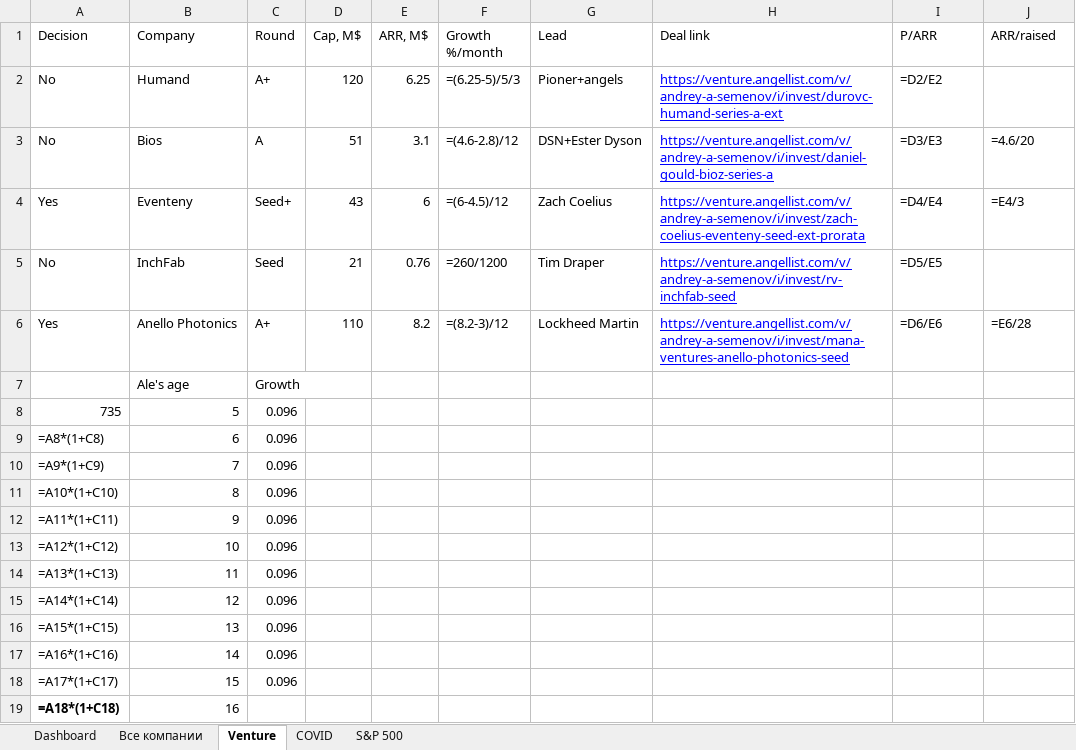
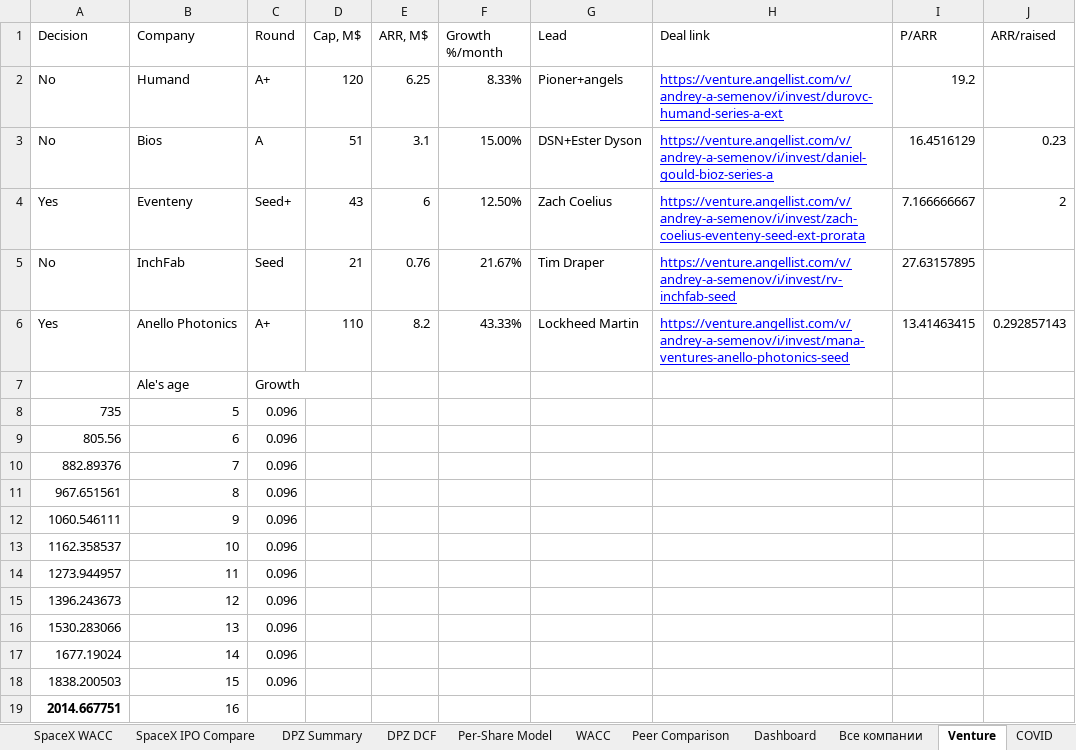
Before and after one commit to Semenka/SP500, an Excel workbook: Portfolio.xlsx, sheet Venture, drawn as a sheet; values as stored, in another font and other column widths than the file's, no borders; formulas without a stored value are shown as written; the diff names each change by its address in the sheet, - before the commit and + after, or states it on an @@ line.

```diff
--- a/Portfolio.xlsx (sheet Venture)
+++ b/Portfolio.xlsx (sheet Venture)
+sheet tab: SpaceX WACC
+sheet tab: SpaceX IPO Compare
+sheet tab: DPZ Summary
+sheet tab: DPZ DCF
+sheet tab: Per-Share Model
+sheet tab: WACC
+sheet tab: Peer Comparison
-F2 (Growth %/month): =(6.25-5)/5/3
+F2 (Growth %/month): 8.33%
-I2 (P/ARR): =D2/E2
+I2 (P/ARR): 19.2
-F3 (Growth %/month): =(4.6-2.8)/12
+F3 (Growth %/month): 15.00%
-I3 (P/ARR): =D3/E3
+I3 (P/ARR): 16.4516129
-J3 (ARR/raised): =4.6/20
+J3 (ARR/raised): 0.23
-F4 (Growth %/month): =(6-4.5)/12
+F4 (Growth %/month): 12.50%
-I4 (P/ARR): =D4/E4
+I4 (P/ARR): 7.166666667
-J4 (ARR/raised): =E4/3
+J4 (ARR/raised): 2
-F5 (Growth %/month): =260/1200
+F5 (Growth %/month): 21.67%
-I5 (P/ARR): =D5/E5
+I5 (P/ARR): 27.63157895
-F6 (Growth %/month): =(8.2-3)/12
+F6 (Growth %/month): 43.33%
-I6 (P/ARR): =D6/E6
+I6 (P/ARR): 13.41463415
-J6 (ARR/raised): =E6/28
+J6 (ARR/raised): 0.292857143
-A9 (Decision): =A8*(1+C8)
+A9 (Decision): 805.56
-A10 (Decision): =A9*(1+C9)
+A10 (Decision): 882.89376
-A11 (Decision): =A10*(1+C10)
+A11 (Decision): 967.651561
-A12 (Decision): =A11*(1+C11)
+A12 (Decision): 1060.546111
-A13 (Decision): =A12*(1+C12)
+A13 (Decision): 1162.358537
-A14 (Decision): =A13*(1+C13)
+A14 (Decision): 1273.944957
-A15 (Decision): =A14*(1+C14)
+A15 (Decision): 1396.243673
-A16 (Decision): =A15*(1+C15)
+A16 (Decision): 1530.283066
-A17 (Decision): =A16*(1+C16)
+A17 (Decision): 1677.19024
-A18 (Decision): =A17*(1+C17)
+A18 (Decision): 1838.200503
-A19 (Decision): =A18*(1+C18)
+A19 (Decision): 2014.667751
```
Also changed, not shown: sheet Dashboard, sheet Все компании, sheet COVID, sheet S&P 500, other sheet tabs, 4 other files.
